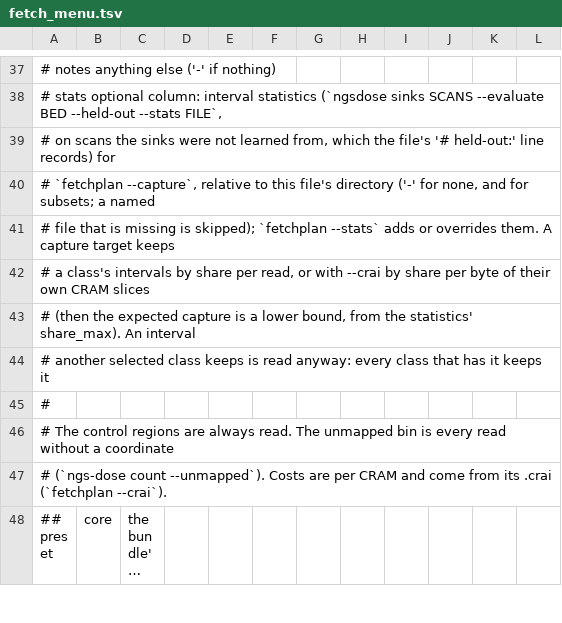
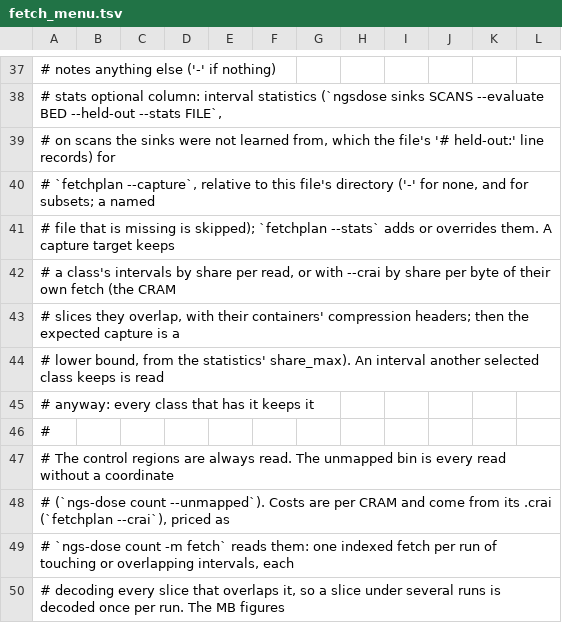
Before and after one commit to jlanej/NGS-DOSE, a TSV file: resources/fetch_menu.tsv, drawn as a sheet; only a part is shown, gaps mark what is left out; the shorter side is filled out with more unchanged rows; long unchanged cells end in …; the diff covers the shown part only.

```diff
--- a/resources/fetch_menu.tsv
+++ b/resources/fetch_menu.tsv
@@ -41,7 +41,10 @@
 #             file that is missing is skipped); `fetchplan --stats` adds or overrides them. A capture target keeps
-#             a class's intervals by share per read, or with --crai by share per byte of their own CRAM slices
-#             (then the expected capture is a lower bound, from the statistics' share_max). An interval
-#             another selected class keeps is read anyway: every class that has it keeps it
+#             a class's intervals by share per read, or with --crai by share per byte of their own fetch (the CRAM
+#             slices they overlap, with their containers' compression headers; then the expected capture is a
+#             lower bound, from the statistics' share_max). An interval another selected class keeps is read
+#             anyway: every class that has it keeps it
 #
 # The control regions are always read. The unmapped bin is every read without a coordinate
-# (`ngs-dose count --unmapped`). Costs are per CRAM and come from its .crai (`fetchplan --crai`).
+# (`ngs-dose count --unmapped`). Costs are per CRAM and come from its .crai (`fetchplan --crai`), priced as
+# `ngs-dose count -m fetch` reads them: one indexed fetch per run of touching or overlapping intervals, each
+# decoding every slice that overlaps it, so a slice under several runs is decoded once per run. The MB figures
```
Also changed, not shown: 2 added rows and 4 edited cells elsewhere in this file, 9 other files.
